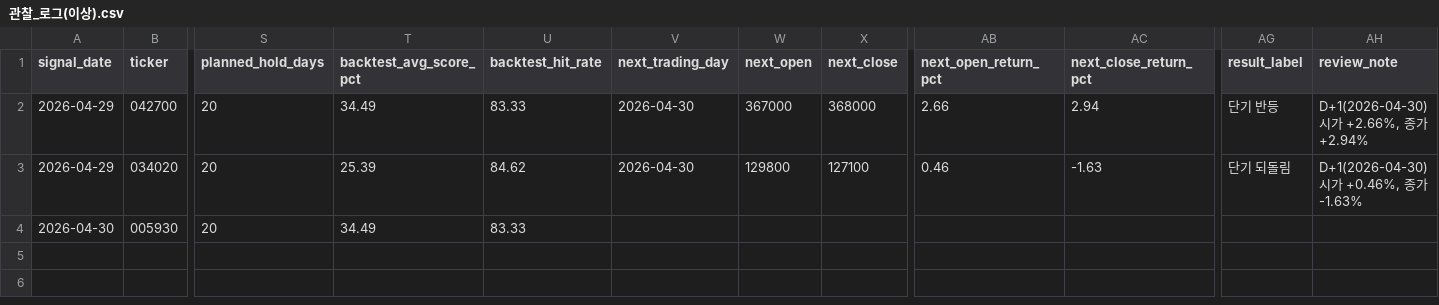
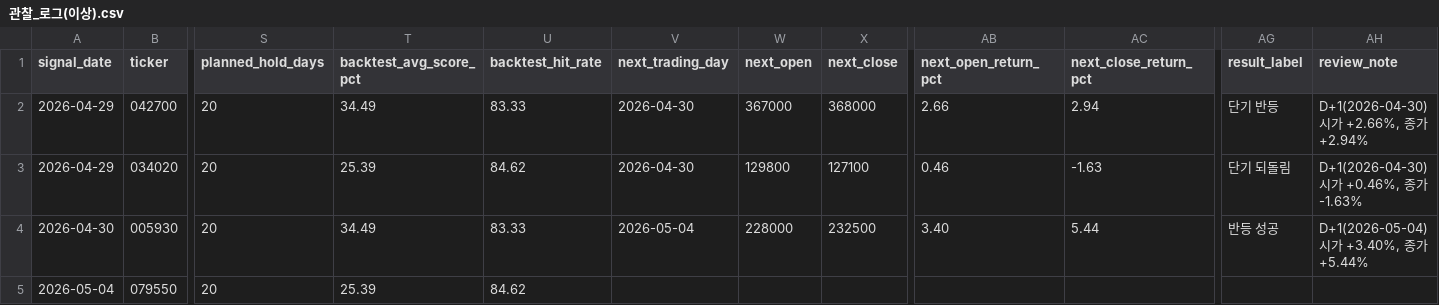
Before and after one commit to Lee-D-S/stock-signal-lab, a CSV file: ai 주가 변동 원인 분석/08_관찰기록/관찰_로그(이상).csv, drawn as a sheet; only a part is shown, gaps mark what is left out; rows hold the shown columns only; the diff names each change by its address in the sheet, - before the commit and + after, or states it on an @@ line.

```diff
--- a/ai 주가 변동 원인 분석/08_관찰기록/관찰_로그(이상).csv
+++ b/ai 주가 변동 원인 분석/08_관찰기록/관찰_로그(이상).csv
-V4 (next_trading_day): (empty)
+V4 (next_trading_day): 2026-05-04
-W4 (next_open): (empty)
+W4 (next_open): 228000
-X4 (next_close): (empty)
+X4 (next_close): 232500
-AB4 (next_open_return_pct): (empty)
+AB4 (next_open_return_pct): 3.40
-AC4 (next_close_return_pct): (empty)
+AC4 (next_close_return_pct): 5.44
-AG4 (result_label): (empty)
+AG4 (result_label): 반등 성공
-AH4 (review_note): (empty)
+AH4 (review_note): D+1(2026-05-04) 시가 +3.40%, 종가 +5.44%
+row 5: 2026-05-04 | 079550 | 20 | 25.39 | 84.62
```
Also changed, not shown: ai 주가 변동 원인 분석/07_전략신호/거래대금_상위_유니버스.csv, ai 주가 변동 원인 분석/07_전략신호/관심종목_시그널_스캔.csv, 27 other files.
